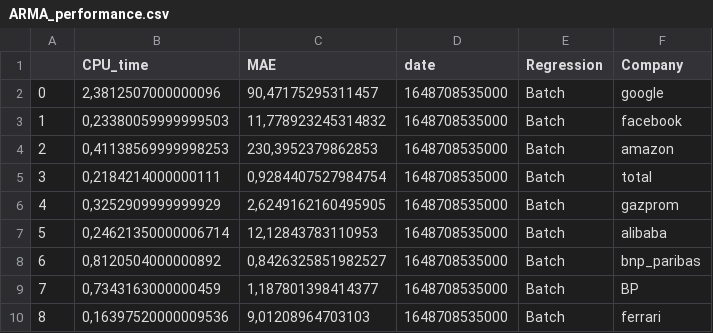
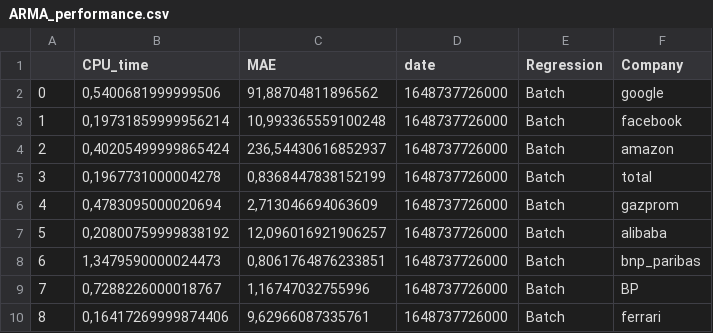
Before and after one commit to hrialan/m2ds-data-stream-project, a CSV file: ARMA_performance.csv, drawn as a sheet.

```diff
--- a/ARMA_performance.csv
+++ b/ARMA_performance.csv
@@ -1,10 +1,10 @@
 ;CPU_time;MAE;date;Regression;Company
-0;2,3812507000000096;90,47175295311457;1648708535000;Batch;google
-1;0,23380059999999503;11,778923245314832;1648708535000;Batch;facebook
-2;0,41138569999998253;230,3952379862853;1648708535000;Batch;amazon
-3;0,2184214000000111;0,9284407527984754;1648708535000;Batch;total
-4;0,3252909999999929;2,6249162160495905;1648708535000;Batch;gazprom
-5;0,24621350000006714;12,12843783110953;1648708535000;Batch;alibaba
-6;0,8120504000000892;0,8426325851982527;1648708535000;Batch;bnp_paribas
-7;0,7343163000000459;1,187801398414377;1648708535000;Batch;BP
-8;0,16397520000009536;9,01208964703103;1648708535000;Batch;ferrari
+0;0,5400681999999506;91,88704811896562;1648737726000;Batch;google
+1;0,19731859999956214;10,993365559100248;1648737726000;Batch;facebook
+2;0,40205499999865424;236,54430616852937;1648737726000;Batch;amazon
+3;0,1967731000004278;0,8368447838152199;1648737726000;Batch;total
+4;0,4783095000020694;2,713046694063609;1648737726000;Batch;gazprom
+5;0,20800759999838192;12,096016921906257;1648737726000;Batch;alibaba
+6;1,3479590000024473;0,8061764876233851;1648737726000;Batch;bnp_paribas
+7;0,7288226000018767;1,16747032755996;1648737726000;Batch;BP
+8;0,16417269999874406;9,62966087335761;1648737726000;Batch;ferrari
```
Also changed, not shown: 24 other files.
